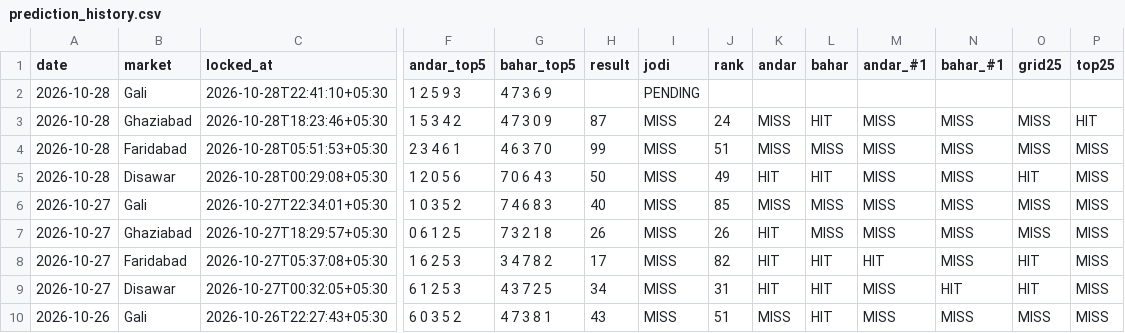
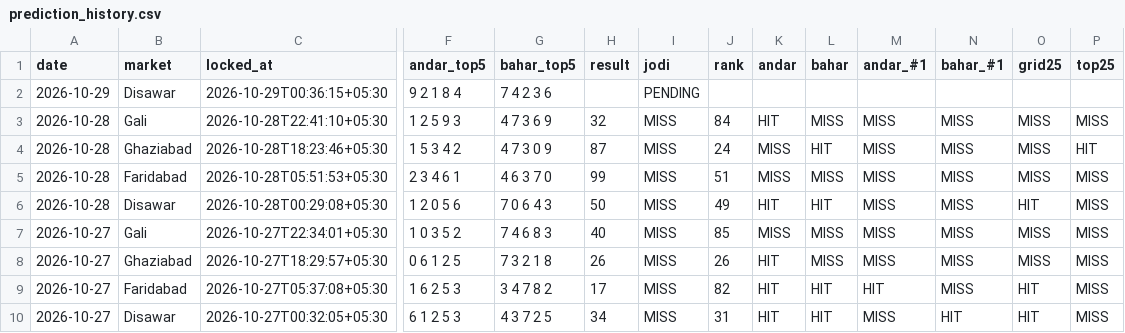
Before and after one commit to vaibhavkumar-WPDEV/predict-satta, a CSV file: data/engine5/prediction_history.csv, drawn as a sheet; only a part is shown, gaps mark what is left out; the shorter side is filled out with more unchanged rows; addresses are those after the commit; rows hold the shown columns only; the diff names each change by its address in the sheet, - before the commit and + after, or states it on an @@ line.

```diff
--- a/data/engine5/prediction_history.csv
+++ b/data/engine5/prediction_history.csv
+row 2: 2026-10-29 | Disawar | 2026-10-29T00:36:15+05:30 | 9 2 1 8 4 | 7 4 2 3 6 |  | PENDING
-H3 (result): (empty)
+H3 (result): 32
-I3 (jodi): PENDING
+I3 (jodi): MISS
-J3 (rank): (empty)
+J3 (rank): 84
-K3 (andar): (empty)
+K3 (andar): HIT
-L3 (bahar): (empty)
+L3 (bahar): MISS
-M3 (andar_#1): (empty)
+M3 (andar_#1): MISS
-N3 (bahar_#1): (empty)
+N3 (bahar_#1): MISS
-O3 (grid25): (empty)
+O3 (grid25): MISS
-P3 (top25): (empty)
+P3 (top25): MISS
```
Also changed, not shown: data/pattern/prediction_history.csv, data/prediction_history.csv, 8 other files.
